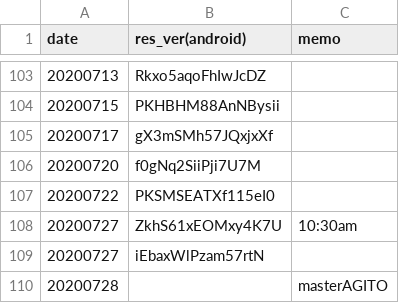
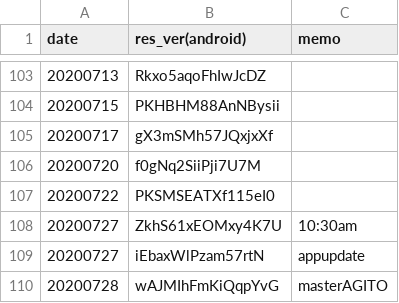
Before and after one commit to sh0wer1ee/DLScripts, a CSV file: newdata_timeline.csv, drawn as a sheet; only a part is shown, gaps mark what is left out.

```diff
--- a/newdata_timeline.csv
+++ b/newdata_timeline.csv
@@ -108,3 +108,3 @@ date,res_ver(android),memo
 20200727,ZkhS61xEOMxy4K7U,10:30am
-20200727,iEbaxWlPzam57rtN,
-20200728,,masterAGITO
+20200727,iEbaxWlPzam57rtN,appupdate
+20200728,wAJMIhFmKiQqpYvG,masterAGITO
```
Also changed, not shown: 6 other files.
